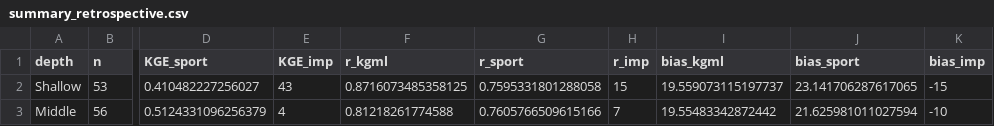
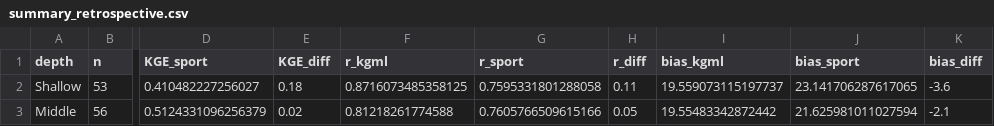
Before and after one commit to zhoylman/hhp-kgml-soil-moisture-v1, a CSV file: tables/summary_retrospective.csv, drawn as a sheet; only a part is shown, gaps mark what is left out; the diff names each change by its address in the sheet, - before the commit and + after, or states it on an @@ line.

```diff
--- a/tables/summary_retrospective.csv
+++ b/tables/summary_retrospective.csv
-E1: KGE_imp
+E1: KGE_diff
-H1: r_imp
+H1: r_diff
-K1: bias_imp
+K1: bias_diff
-E2 (KGE_diff): 43
+E2 (KGE_diff): 0.18
-H2 (r_diff): 15
+H2 (r_diff): 0.11
-K2 (bias_diff): -15
+K2 (bias_diff): -3.6
-E3 (KGE_diff): 4
+E3 (KGE_diff): 0.02
-H3 (r_diff): 7
+H3 (r_diff): 0.05
-K3 (bias_diff): -10
+K3 (bias_diff): -2.1
```
Also changed, not shown: tables/ablation_nopretrain_pointeval.csv, tables/networksize_model_comparison.csv, 43 other files.
